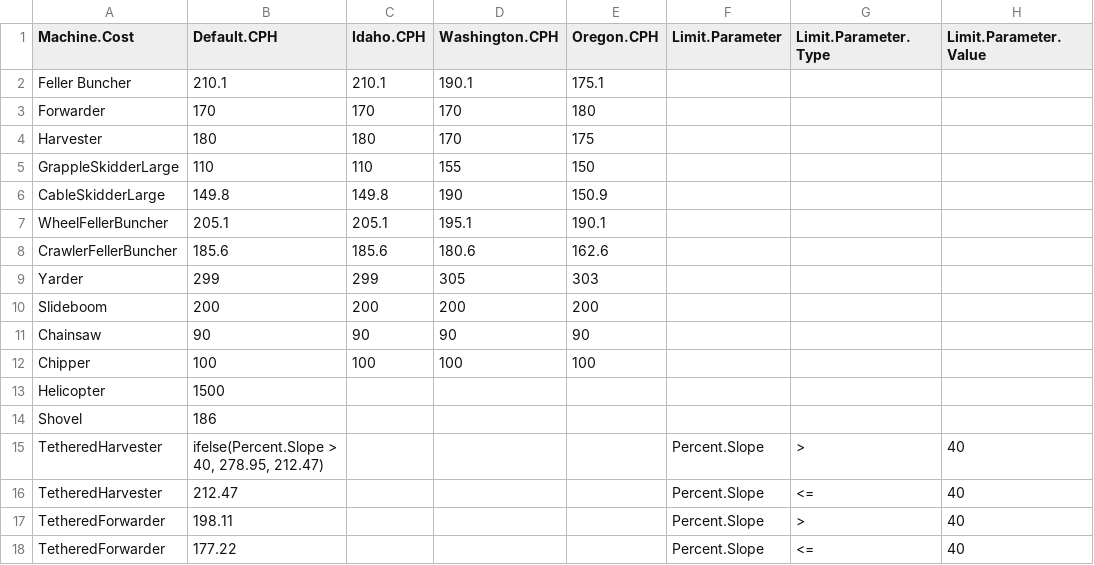
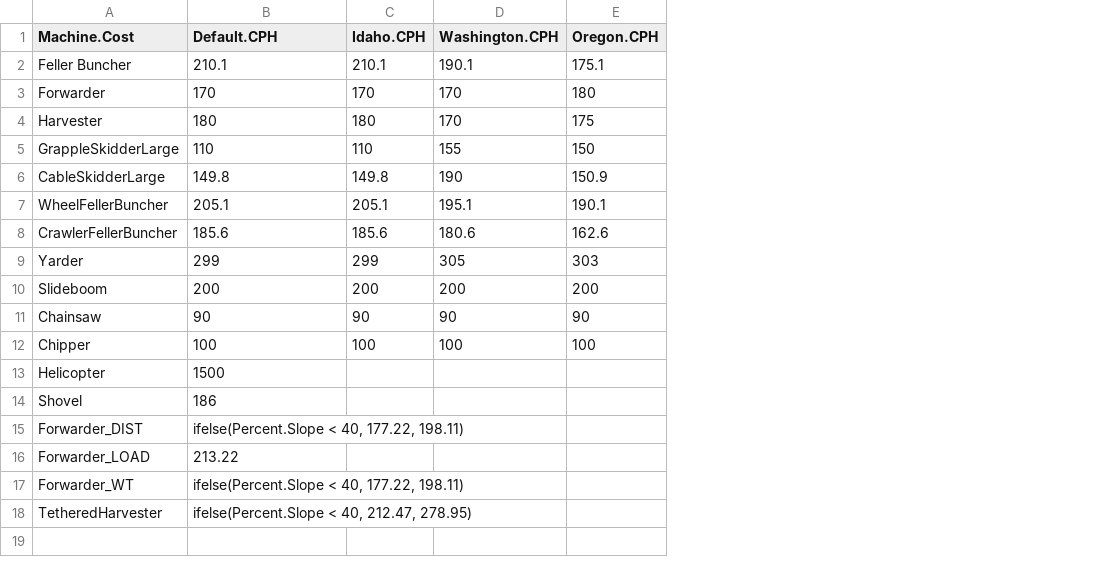
Before and after one commit to USFS-PNW/Fia_Biosum_Scripts, a CSV file: OPCOST/opcost_cost_ref.csv, drawn as a sheet; removed rows and columns are numbered as before the commit, all else as after; the diff names each change by its address in the sheet, - before the commit and + after, or states it on an @@ line.

```diff
--- a/OPCOST/opcost_cost_ref.csv
+++ b/OPCOST/opcost_cost_ref.csv
-column F (Limit.Parameter), row 15: Percent.Slope
-column G (Limit.Parameter.Type), row 15: >
-column H (Limit.Parameter.Value), row 15: 40
+row 15: Forwarder_DIST | ifelse(Percent.Slope < 40, 177.22, 198.11)
+row 16: Forwarder_LOAD | 213.22
+row 17: Forwarder_WT | ifelse(Percent.Slope < 40, 177.22, 198.11)
-B18 (Default.CPH): ifelse(Percent.Slope > 40, 278.95, 212.47)
+B18 (Default.CPH): ifelse(Percent.Slope < 40, 212.47, 278.95)
-row 16: TetheredHarvester | 212.47 |  |  |  | Percent.Slope | <= | 40
-row 17: TetheredForwarder | 198.11 |  |  |  | Percent.Slope | > | 40
-row 18: TetheredForwarder | 177.22 |  |  |  | Percent.Slope | <= | 40
```
Also changed, not shown: OPCOST/legacy_refs/opcost_ref.csv, OPCOST/opcost_bibliography.csv, 7 other files.
